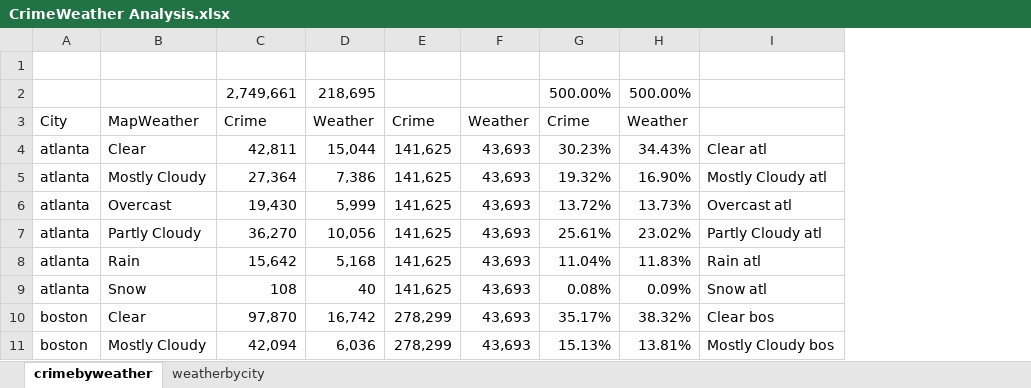
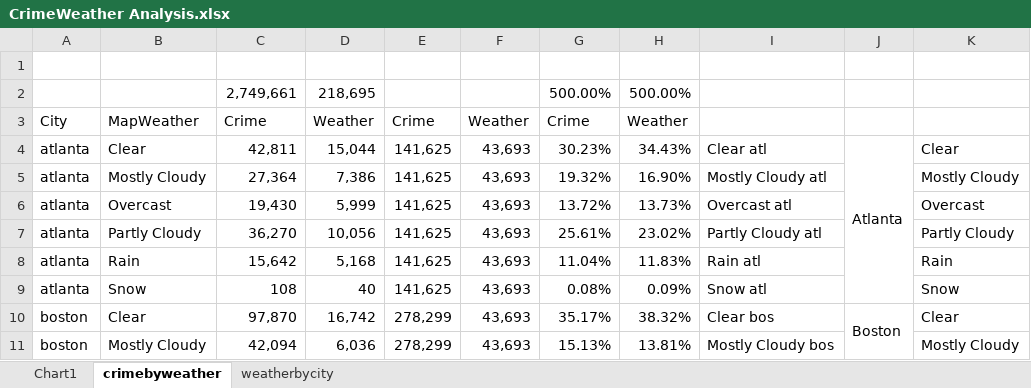
Before and after one commit to Trippl7777/Project_2, an Excel workbook: plots/Data Analsyis/CrimeWeather Analysis.xlsx, sheet crimebyweather, drawn as a sheet; only a part is shown; values as stored, in another font and other column widths than the file's, no borders; charts and pictures not drawn; the diff names each change by its address in the sheet, - before the commit and + after, or states it on an @@ line.

```diff
--- a/plots/Data Analsyis/CrimeWeather Analysis.xlsx (sheet crimebyweather)
+++ b/plots/Data Analsyis/CrimeWeather Analysis.xlsx (sheet crimebyweather)
+sheet tab: Chart1
+column J, rows 4-10: Atlanta |  |  |  |  |  | Boston
+column K, rows 4-11: Clear | Mostly Cloudy | Overcast | Partly Cloudy | Rain | Snow | Clear | Mostly Cloudy
```
Also changed, not shown: charts or pictures, 1 other file.
